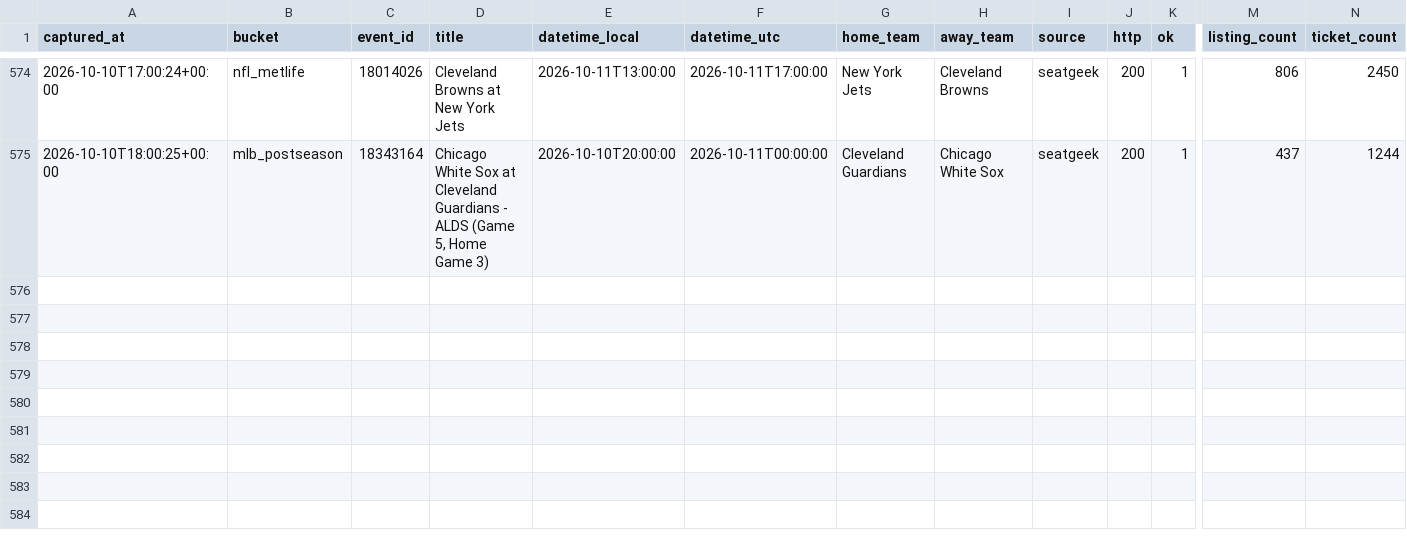
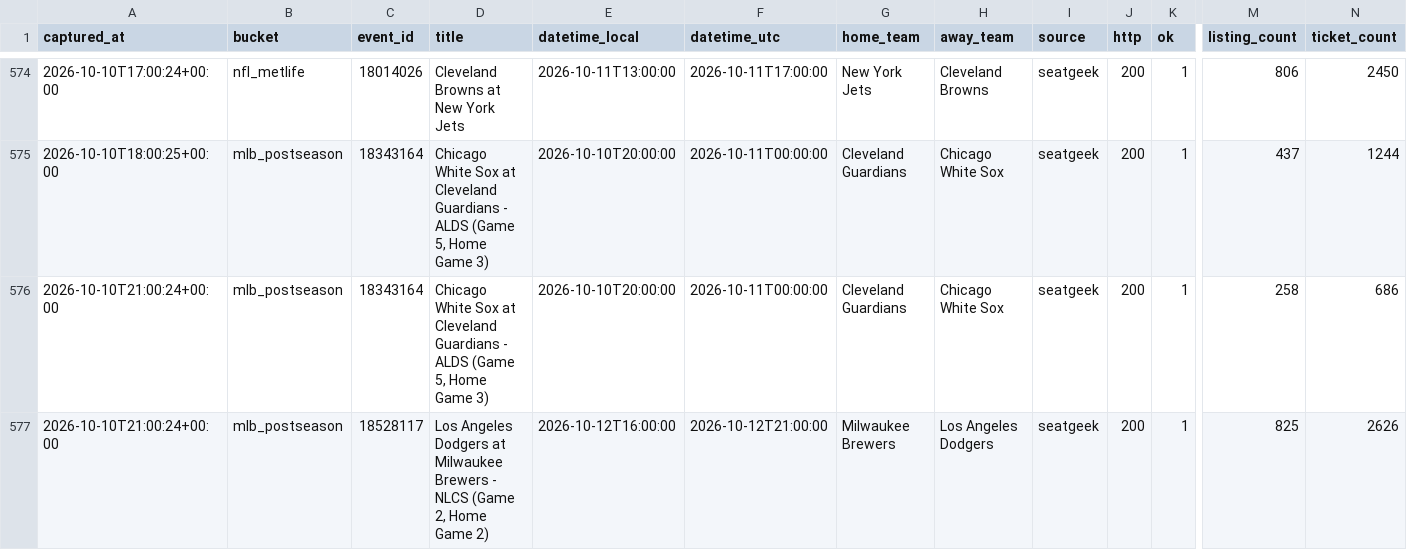
Before and after one commit to schwartzmichael36-create/pricing-october, a CSV file: data/captures.v2.csv, drawn as a sheet; only a part is shown, gaps mark what is left out; rows hold the shown columns only; the diff names each change by its address in the sheet, - before the commit and + after, or states it on an @@ line.

```diff
--- a/data/captures.v2.csv
+++ b/data/captures.v2.csv
+row 576: 2026-10-10T21:00:24+00:00 | mlb_postseason | 18343164 | Chicago White Sox at Cleveland Guardians - ALDS (Game 5, Home Game 3) | 2026-10-10T20:00:00 | 2026-10-11T00:00:00 | Cleveland Guardians | Chicago White Sox | seatgeek | 200 | 1 | 258 | 686
+row 577: 2026-10-10T21:00:24+00:00 | mlb_postseason | 18528117 | Los Angeles Dodgers at Milwaukee Brewers - NLCS (Game 2, Home Game 2) | 2026-10-12T16:00:00 | 2026-10-12T21:00:00 | Milwaukee Brewers | Los Angeles Dodgers | seatgeek | 200 | 1 | 825 | 2626
```
Also changed, not shown: 3 other files.
